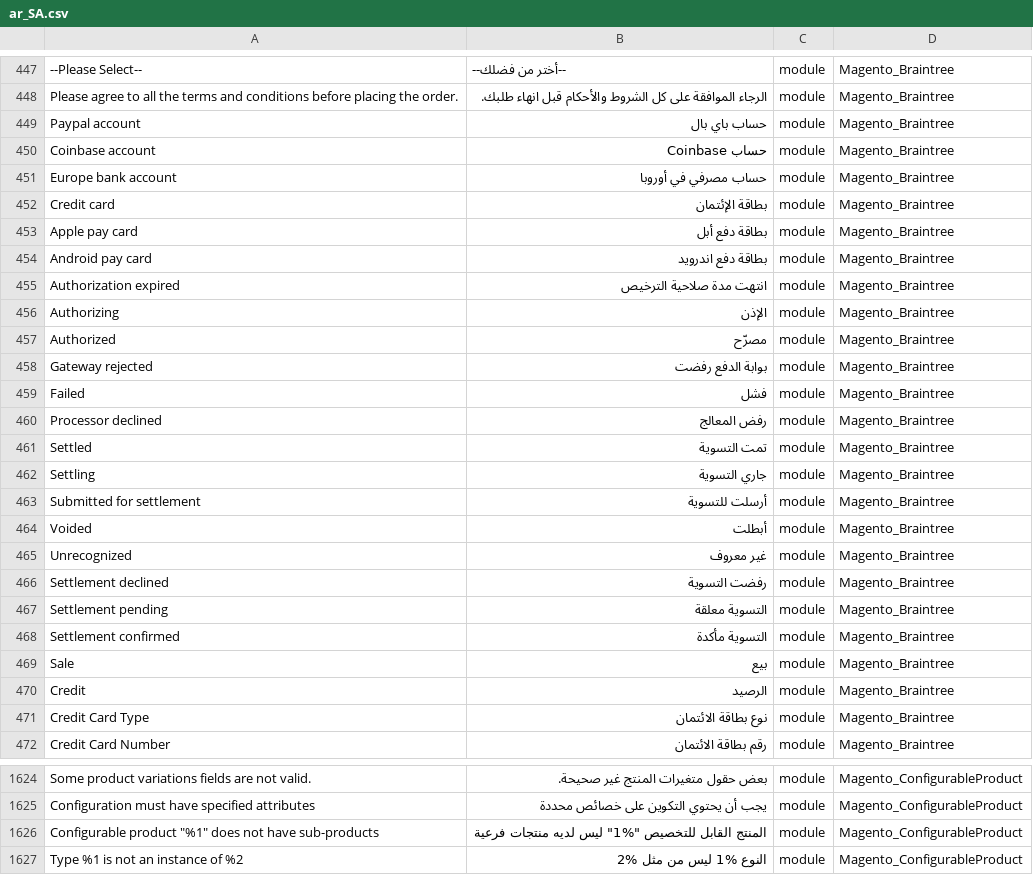
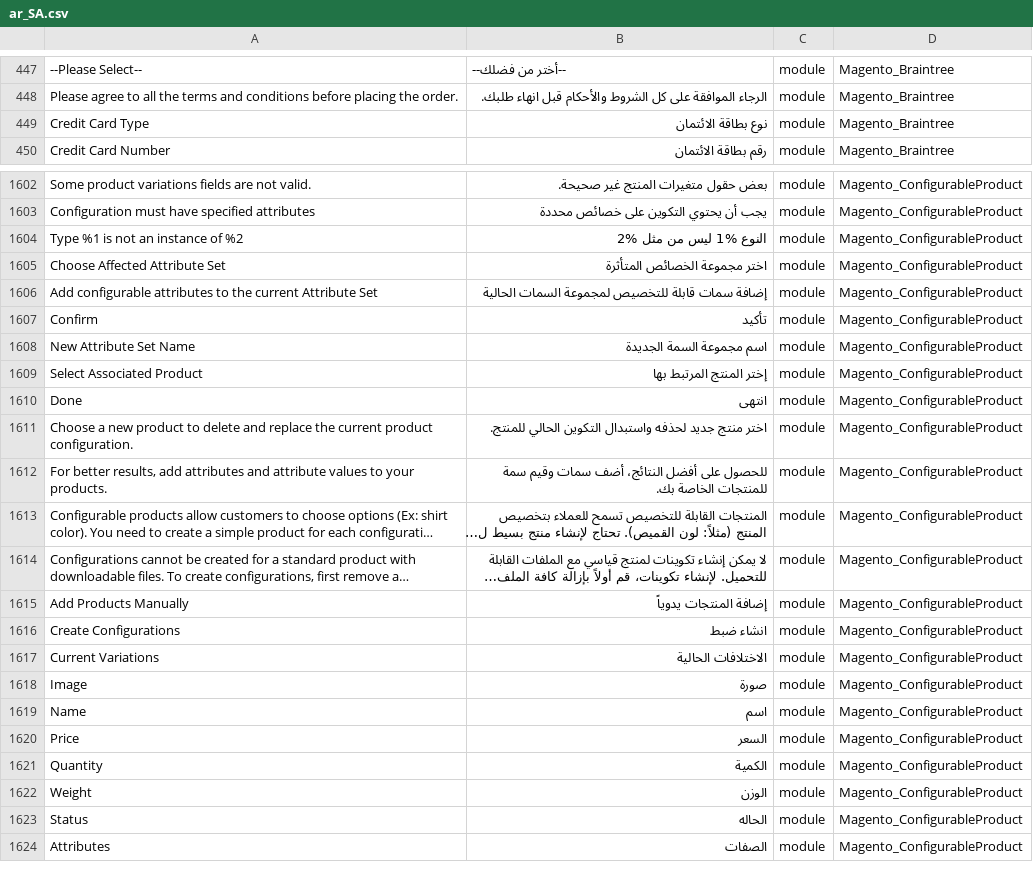
Before and after one commit to Magento2Translations/language_ar_sa, a CSV file: ar_SA.csv, drawn as a sheet; only a part is shown, gaps mark what is left out; the shorter side is filled out with more unchanged rows; long unchanged cells end in …; removed rows and columns are numbered as before the commit, all else as after; the diff covers the shown part only; the diff names each change by its address in the sheet, - before the commit and + after, or states it on an @@ line.

```diff
--- a/ar_SA.csv
+++ b/ar_SA.csv
-row 449: Paypal account | حساب باي بال | module | Magento_Braintree
-row 450: Coinbase account | حساب Coinbase | module | Magento_Braintree
-row 451: Europe bank account | حساب مصرفي في أوروبا | module | Magento_Braintree
-row 452: Credit card | بطاقة الإئتمان | module | Magento_Braintree
-row 453: Apple pay card | بطاقة دفع أبل | module | Magento_Braintree
-row 454: Android pay card | بطاقة دفع اندرويد | module | Magento_Braintree
-row 455: Authorization expired | انتهت مدة صلاحية الترخيص | module | Magento_Braintree
-row 456: Authorizing | الإذن | module | Magento_Braintree
-row 457: Authorized | مصرّح | module | Magento_Braintree
-row 458: Gateway rejected | بوابة الدفع رفضت | module | Magento_Braintree
-row 459: Failed | فشل | module | Magento_Braintree
-row 460: Processor declined | رفض المعالج | module | Magento_Braintree
-row 461: Settled | تمت التسوية | module | Magento_Braintree
-row 462: Settling | جاري التسوية | module | Magento_Braintree
-row 463: Submitted for settlement | أرسلت للتسوية | module | Magento_Braintree
-row 464: Voided | أبطلت | module | Magento_Braintree
-row 465: Unrecognized | غير معروف | module | Magento_Braintree
-row 466: Settlement declined | رفضت التسوية | module | Magento_Braintree
-row 467: Settlement pending | التسوية معلقة | module | Magento_Braintree
-row 468: Settlement confirmed | التسوية مأكدة | module | Magento_Braintree
-row 469: Sale | بيع | module | Magento_Braintree
-row 470: Credit | الرصيد | module | Magento_Braintree
-row 1626: Configurable product "%1" does not have sub-products | المنتج القابل للتخصيص "%1" ليس لديه منتجات فرعية | module | Magento_ConfigurableProduct
```
Also changed, not shown: 12 removed rows and 5 moved rows elsewhere in this file, 1 other file.
